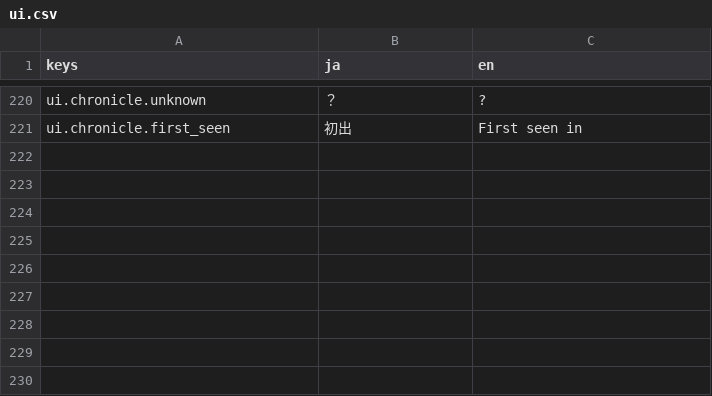
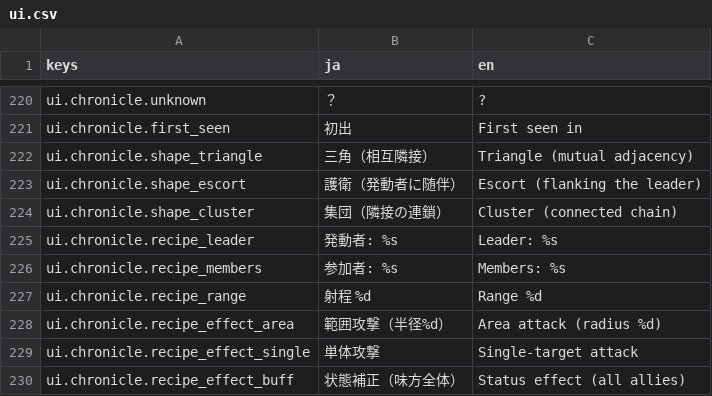
Before and after one commit to sway11466/senaris, a CSV file: godot/data/i18n/ui.csv, drawn as a sheet; only a part is shown, gaps mark what is left out.

```diff
--- a/godot/data/i18n/ui.csv
+++ b/godot/data/i18n/ui.csv
@@ -221 +221,10 @@ ui.chronicle.unknown,？,?
 ui.chronicle.first_seen,初出,First seen in
+ui.chronicle.shape_triangle,三角（相互隣接）,Triangle (mutual adjacency)
+ui.chronicle.shape_escort,護衛（発動者に随伴）,Escort (flanking the leader)
+ui.chronicle.shape_cluster,集団（隣接の連鎖）,Cluster (connected chain)
+ui.chronicle.recipe_leader,発動者: %s,Leader: %s
+ui.chronicle.recipe_members,参加者: %s,Members: %s
+ui.chronicle.recipe_range,射程 %d,Range %d
+ui.chronicle.recipe_effect_area,範囲攻撃（半径%d）,Area attack (radius %d)
+ui.chronicle.recipe_effect_single,単体攻撃,Single-target attack
+ui.chronicle.recipe_effect_buff,状態補正（味方全体）,Status effect (all allies)
```
Also changed, not shown: godot/data/i18n/names.csv, 1 other file.
